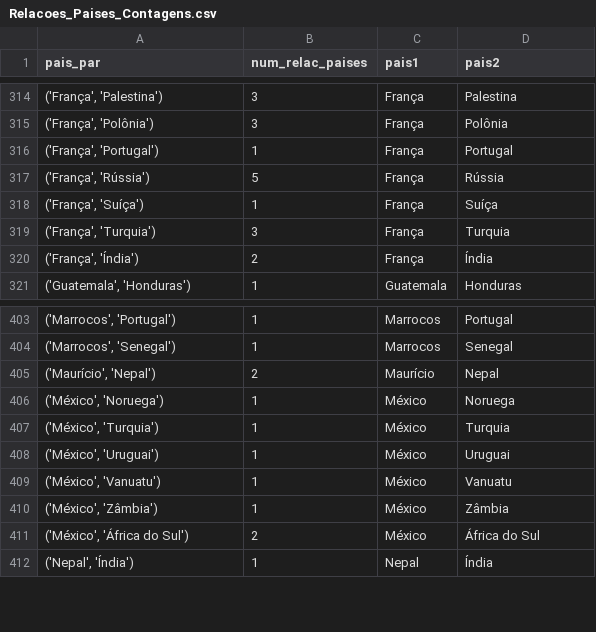
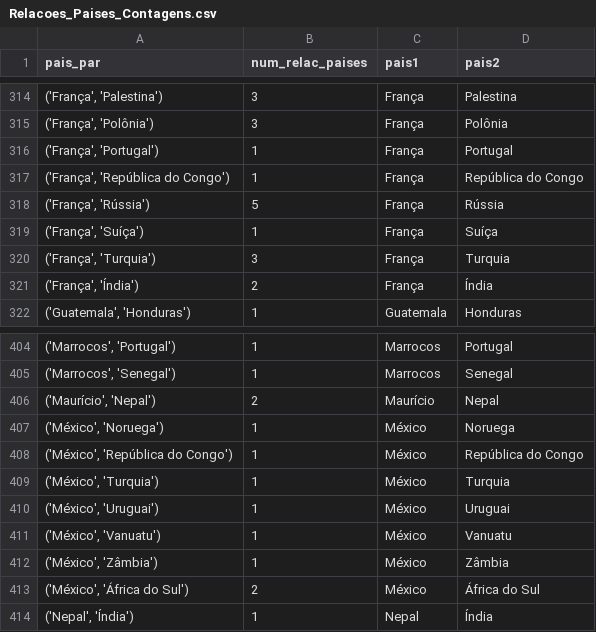
Before and after one commit to leonardovaladao/xadrez_verbal_dashboard, a CSV file: Data/Relacoes_Paises_Contagens.csv, drawn as a sheet; only a part is shown, gaps mark what is left out.

```diff
--- a/Data/Relacoes_Paises_Contagens.csv
+++ b/Data/Relacoes_Paises_Contagens.csv
@@ -316,2 +316,3 @@ pais_par,num_relac_paises,pais1,pais2
 "('França', 'Portugal')",1,França,Portugal
+"('França', 'República do Congo')",1,França,República do Congo
 "('França', 'Rússia')",5,França,Rússia
@@ -406,2 +407,3 @@ pais_par,num_relac_paises,pais1,pais2
 "('México', 'Noruega')",1,México,Noruega
+"('México', 'República do Congo')",1,México,República do Congo
 "('México', 'Turquia')",1,México,Turquia
```
Also changed, not shown: Data/Geral.csv, Data/Numero_Citacoes.csv, 4 other files.
